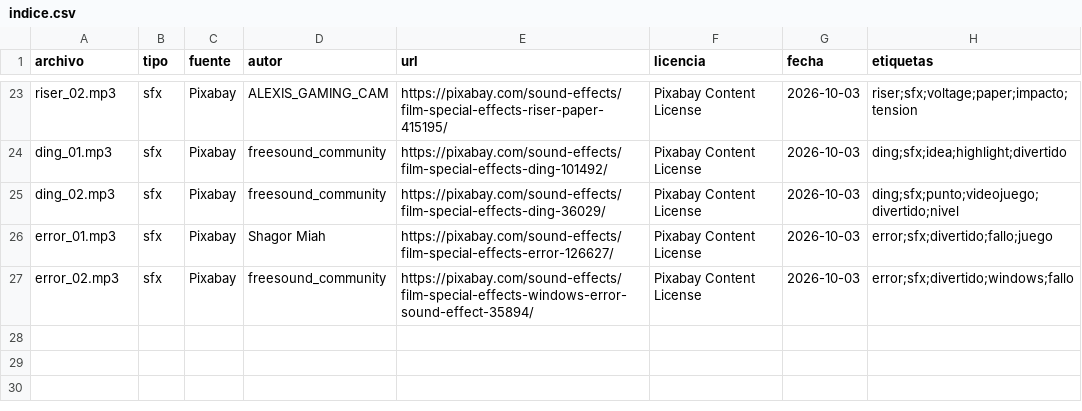
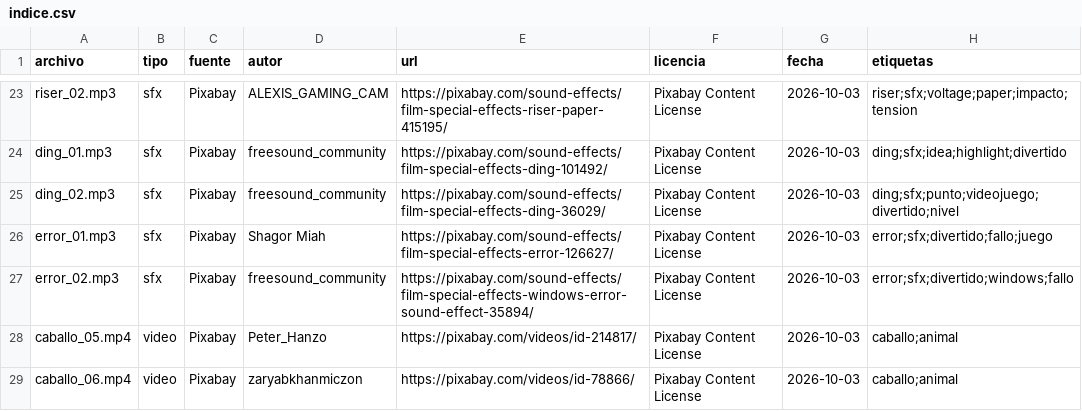
Before and after one commit to joji2107/shorts-factory, a CSV file: biblioteca/indice.csv, drawn as a sheet; only a part is shown, gaps mark what is left out.

```diff
--- a/biblioteca/indice.csv
+++ b/biblioteca/indice.csv
@@ -27 +27,3 @@ error_01.mp3,sfx,Pixabay,Shagor Miah,https://pixabay.com/sound-effects/film-spec
 error_02.mp3,sfx,Pixabay,freesound_community,https://pixabay.com/sound-effects/film-special-effects-windows-error-sound-effect-35894/,Pixabay Content License,2026-10-03,error;sfx;divertido;windows;fallo
+caballo_05.mp4,video,Pixabay,Peter_Hanzo,https://pixabay.com/videos/id-214817/,Pixabay Content License,2026-10-03,caballo;animal
+caballo_06.mp4,video,Pixabay,zaryabkhanmiczon,https://pixabay.com/videos/id-78866/,Pixabay Content License,2026-10-03,caballo;animal
```
Also changed, not shown: 16 other files.
